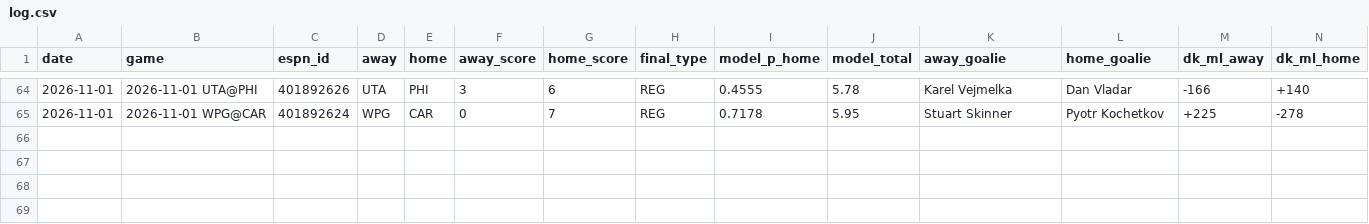
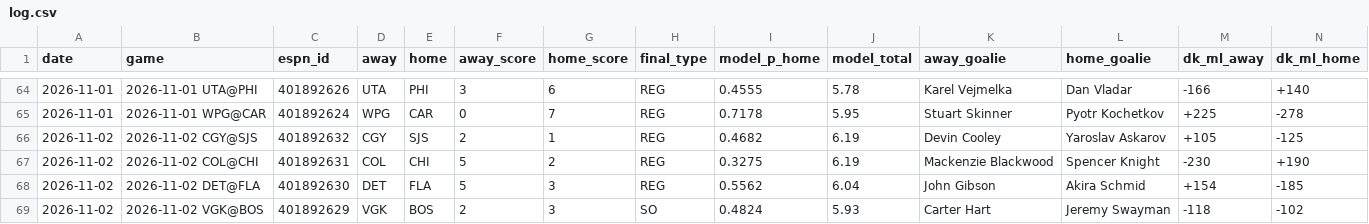
Before and after one commit to anth-ony-flores/nhl-model, a CSV file: tracking/log.csv, drawn as a sheet; only a part is shown, gaps mark what is left out; rows hold the shown columns only; the diff names each change by its address in the sheet, - before the commit and + after, or states it on an @@ line.

```diff
--- a/tracking/log.csv
+++ b/tracking/log.csv
+row 66: 2026-11-02 | 2026-11-02 CGY@SJS | 401892632 | CGY | SJS | 2 | 1 | REG | 0.4682 | 6.19 | Devin Cooley | Yaroslav Askarov | +105 | -125
+row 67: 2026-11-02 | 2026-11-02 COL@CHI | 401892631 | COL | CHI | 5 | 2 | REG | 0.3275 | 6.19 | Mackenzie Blackwood | Spencer Knight | -230 | +190
+row 68: 2026-11-02 | 2026-11-02 DET@FLA | 401892630 | DET | FLA | 5 | 3 | REG | 0.5562 | 6.04 | John Gibson | Akira Schmid | +154 | -185
+row 69: 2026-11-02 | 2026-11-02 VGK@BOS | 401892629 | VGK | BOS | 2 | 3 | SO | 0.4824 | 5.93 | Carter Hart | Jeremy Swayman | -118 | -102
```
Also changed, not shown: 2 other files.
